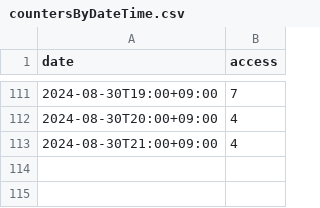
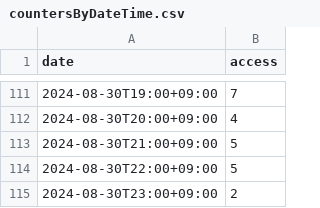
Before and after one commit to categolj/access-report, a CSV file: 2024-08-26_2024-09-01/countersByDateTime.csv, drawn as a sheet; only a part is shown, gaps mark what is left out.

```diff
--- a/2024-08-26_2024-09-01/countersByDateTime.csv
+++ b/2024-08-26_2024-09-01/countersByDateTime.csv
@@ -112,2 +112,4 @@ date,access
 2024-08-30T20:00+09:00,4
-2024-08-30T21:00+09:00,4
+2024-08-30T21:00+09:00,5
+2024-08-30T22:00+09:00,5
+2024-08-30T23:00+09:00,2
```
